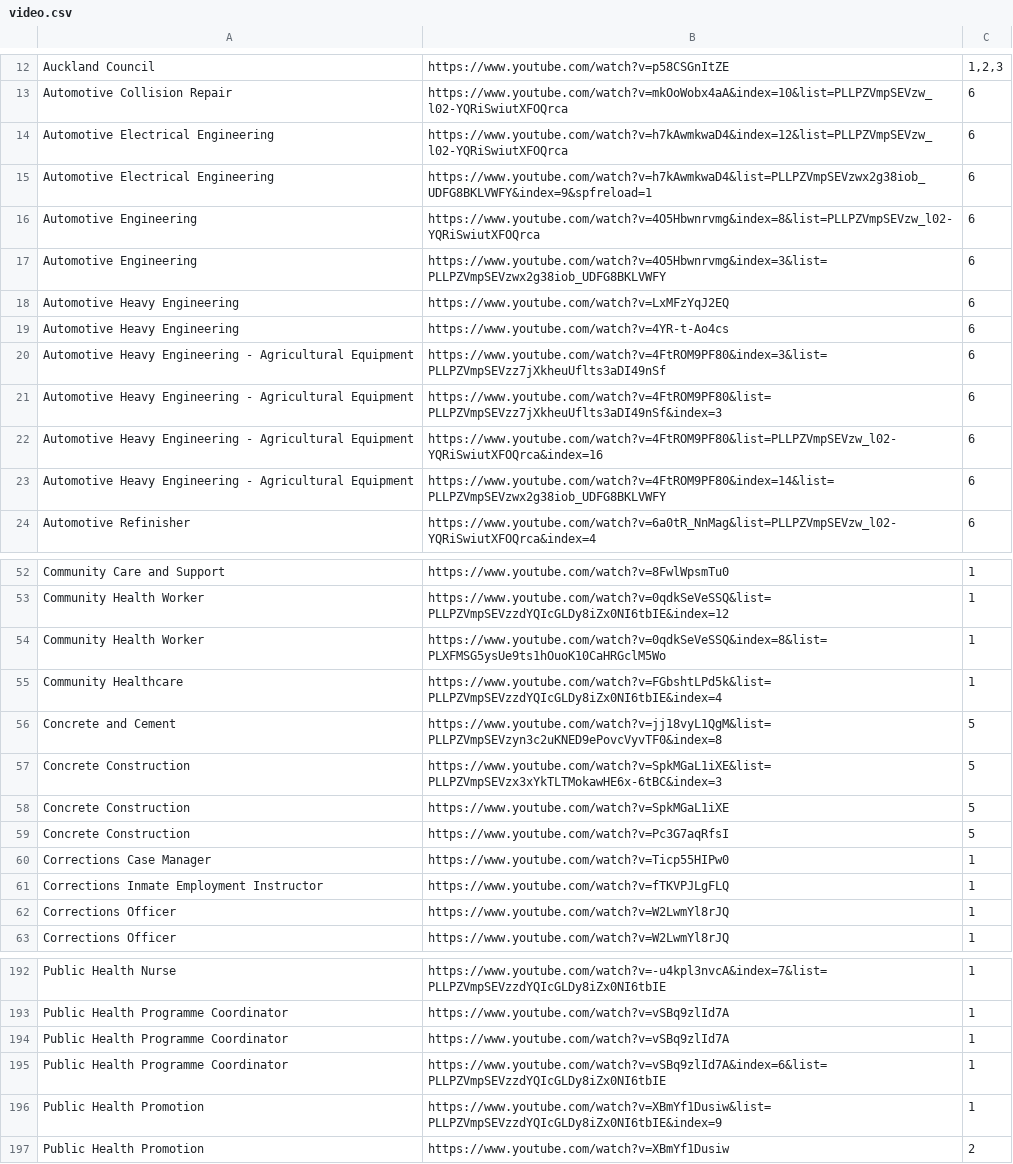
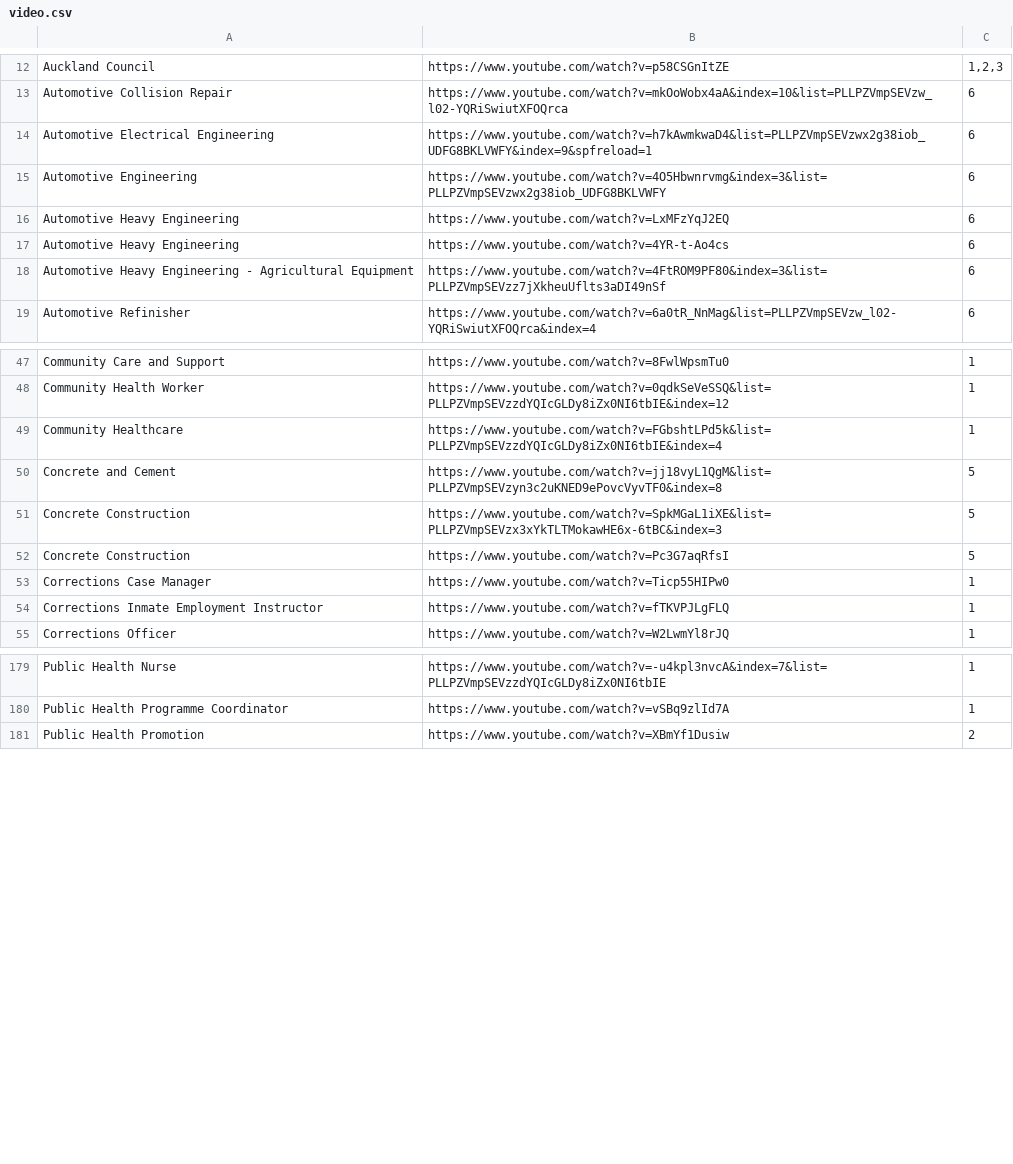
Before and after one commit to bltdevnz/blt.github.io, a CSV file: video.csv, drawn as a sheet; only a part is shown, gaps mark what is left out; the diff covers the shown part only; the diff names each change by its address in the sheet, - before the commit and + after, or states it on an @@ line.

Commit message:
updated csv
removed duplicates in csv

```diff
--- a/video.csv
+++ b/video.csv
-row 14: Automotive Electrical Engineering | https://www.youtube.com/watch?v=h7kAwmkwaD4&index=12&list=PLLPZVmpSEVzw_l02-YQRiSwiutXFOQrca | 6
-row 16: Automotive Engineering | https://www.youtube.com/watch?v=4O5Hbwnrvmg&index=8&list=PLLPZVmpSEVzw_l02-YQRiSwiutXFOQrca | 6
-row 21: Automotive Heavy Engineering - Agricultural Equipment | https://www.youtube.com/watch?v=4FtROM9PF80&list=PLLPZVmpSEVzz7jXkheuUflts3aDI49nSf&index=3 | 6
-row 22: Automotive Heavy Engineering - Agricultural Equipment | https://www.youtube.com/watch?v=4FtROM9PF80&list=PLLPZVmpSEVzw_l02-YQRiSwiutXFOQrca&index=16 | 6
-row 23: Automotive Heavy Engineering - Agricultural Equipment | https://www.youtube.com/watch?v=4FtROM9PF80&index=14&list=PLLPZVmpSEVzwx2g38iob_UDFG8BKLVWFY | 6
-row 54: Community Health Worker | https://www.youtube.com/watch?v=0qdkSeVeSSQ&index=8&list=PLXFMSG5ysUe9ts1hOuoK10CaHRGclM5Wo | 1
-row 58: Concrete Construction | https://www.youtube.com/watch?v=SpkMGaL1iXE | 5
-row 62: Corrections Officer | https://www.youtube.com/watch?v=W2LwmYl8rJQ | 1
-row 194: Public Health Programme Coordinator | https://www.youtube.com/watch?v=vSBq9zlId7A | 1
-row 195: Public Health Programme Coordinator | https://www.youtube.com/watch?v=vSBq9zlId7A&index=6&list=PLLPZVmpSEVzzdYQIcGLDy8iZx0NI6tbIE | 1
-row 196: Public Health Promotion | https://www.youtube.com/watch?v=XBmYf1Dusiw&list=PLLPZVmpSEVzzdYQIcGLDy8iZx0NI6tbIE&index=9 | 1
```
Also changed, not shown: 7 removed rows elsewhere in this file.
